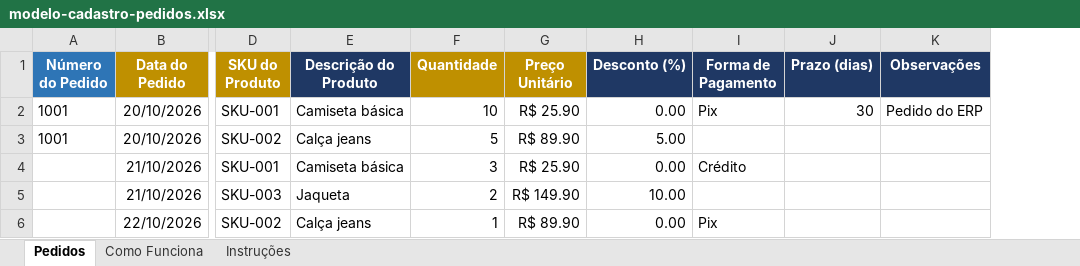
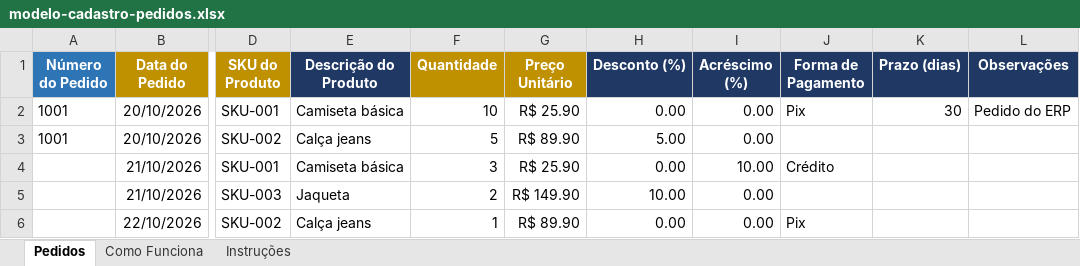
Before and after one commit to lucasbcosta89/novocrm, an Excel workbook: apps/web/public/templates/modelo-cadastro-pedidos.xlsx, sheet Pedidos, drawn as a sheet; only a part is shown, gaps mark what is left out; values as stored, in another font and other column widths than the file's, no borders; the diff names each change by its address in the sheet, - before the commit and + after, or states it on an @@ line.

```diff
--- a/apps/web/public/templates/modelo-cadastro-pedidos.xlsx (sheet Pedidos)
+++ b/apps/web/public/templates/modelo-cadastro-pedidos.xlsx (sheet Pedidos)
+column I (Acréscimo (%)), rows 2-6: 0.00 | 0.00 | 10.00 | 0.00 | 0.00
```
Also changed, not shown: sheet Instruções, 16 other files.
